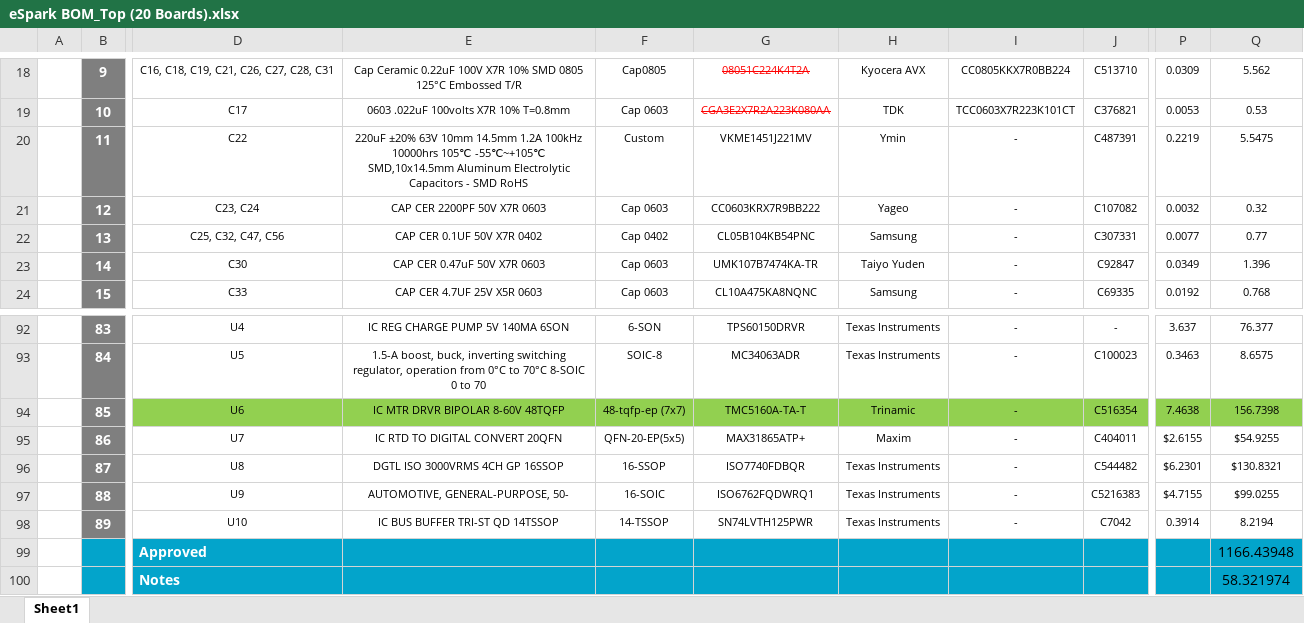
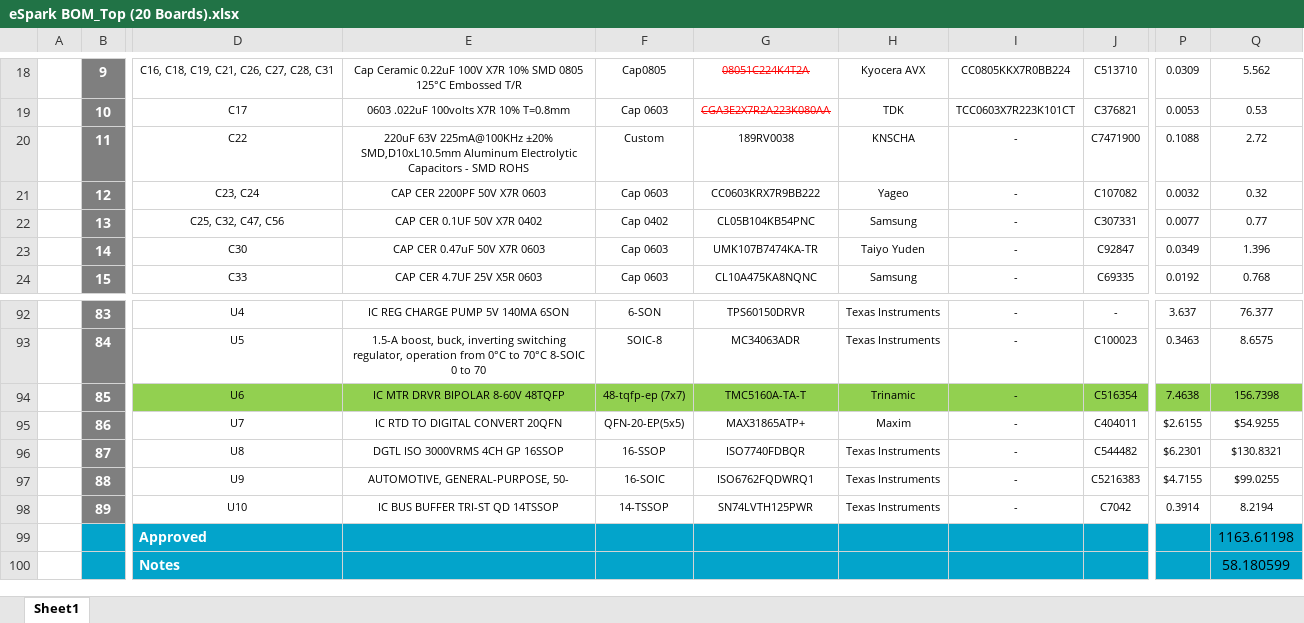
Before and after one commit to eSpark-Backup/colebenson-smartmotors, an Excel workbook: Design-Files/LSS_Top_Board_v3.4/BOM/eSpark BOM_Top (20 Boards).xlsx, sheet Sheet1, drawn as a sheet; only a part is shown, gaps mark what is left out; values as stored, in another font and other column widths than the file's, no borders; charts and pictures not drawn; the diff names each change by its address in the sheet, - before the commit and + after, or states it on an @@ line.

Commit message:
#174 C22 update in Top Board BOM.

```diff
--- a/Design-Files/LSS_Top_Board_v3.4/BOM/eSpark BOM_Top (20 Boards).xlsx (sheet Sheet1)
+++ b/Design-Files/LSS_Top_Board_v3.4/BOM/eSpark BOM_Top (20 Boards).xlsx (sheet Sheet1)
-E20: 220uF ±20% 63V 10mm 14.5mm 1.2A 100kHz 10000hrs 105℃ -55℃~+105℃ SMD,10x14.5mm Aluminum Electrolytic Capacitors - SMD RoHS
+E20: 220uF 63V 225mA@100KHz ±20% SMD,D10xL10.5mm Aluminum Electrolytic Capacitors - SMD ROHS
-G20: VKME1451J221MV
+G20: 189RV0038
-H20: Ymin
+H20: KNSCHA
-J20: C487391
+J20: C7471900
-P20: 0.2219
+P20: 0.1088
-Q20: 5.5475
+Q20: 2.72
-Q99: 1166.43948
+Q99: 1163.61198
-Q100: 58.321974
+Q100: 58.180599
```
